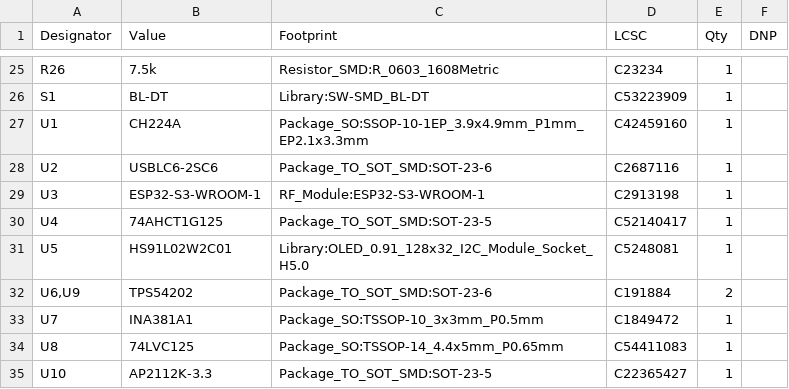
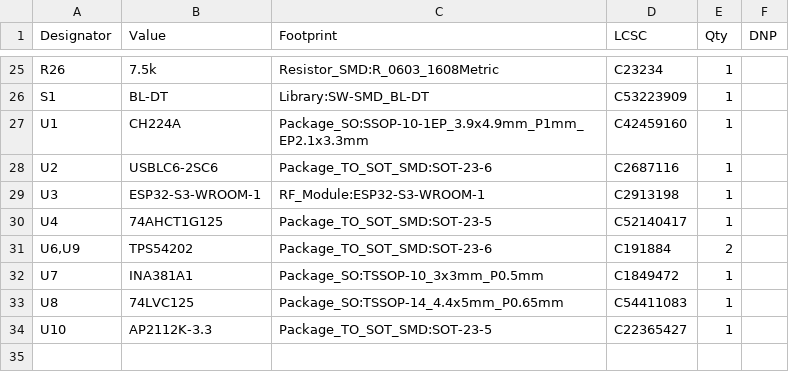
Before and after one commit to jonathanperret/ayab-hardware, a CSV file: ayab-sr-esp32/production/ayab-sr-esp32-bom.csv, drawn as a sheet; only a part is shown, gaps mark what is left out; the diff names each change by its address in the sheet, - before the commit and + after, or states it on an @@ line.

Commit message:
ayab-sr-esp32: OLED module U5 out of the JLCPCB BOM, assembly-time parts in the README
U5 stays on the board (outline, courtyard, 3D model on J15) but is excluded
from the BOM as well as the CPL: the module is bought separately and plugged
into J15 at assembly. README: assembly-time parts section (pin order, header,
pin trimming, support block). Connectivity identical; DRC/ERC 0. BOM, viewer
and enclosure outputs regenerated (fit check still covers U5: no collision).

```diff
--- a/ayab-sr-esp32/production/ayab-sr-esp32-bom.csv
+++ b/ayab-sr-esp32/production/ayab-sr-esp32-bom.csv
-row 31: U5 | HS91L02W2C01 | Library:OLED_0.91_128x32_I2C_Module_Socket_H5.0 | C5248081 | 1
```
Also changed, not shown: 9 other files.
